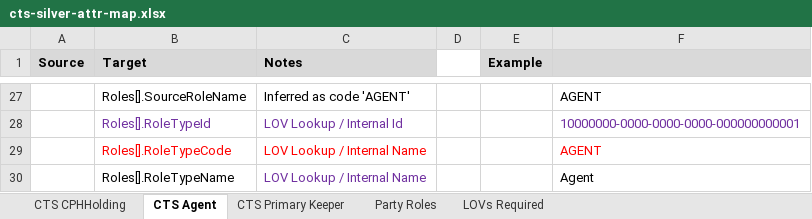
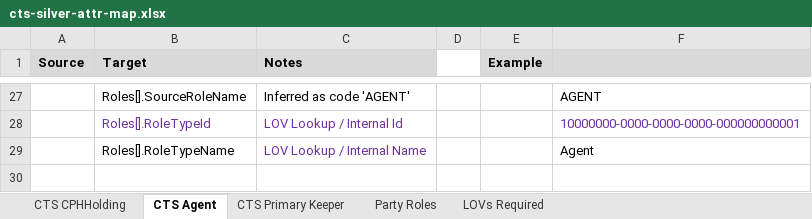
Before and after one commit to DEFRA/ls-keeper-data-api, an Excel workbook: docs/data-maps/cts-silver-attr-map.xlsx, sheet CTS Agent, drawn as a sheet; only a part is shown, gaps mark what is left out; values as stored, in another font and other column widths than the file's, no borders; the diff names each change by its address in the sheet, - before the commit and + after, or states it on an @@ line.

```diff
--- a/docs/data-maps/cts-silver-attr-map.xlsx (sheet CTS Agent)
+++ b/docs/data-maps/cts-silver-attr-map.xlsx (sheet CTS Agent)
-row 29:  | Roles[].RoleTypeCode | LOV Lookup / Internal Name |  |  | AGENT
```
Also changed, not shown: sheet Party Roles, sheet CTS Primary Keeper, sheet LOVs Required, docs/data-maps/sam-silver-attr-map.xlsx, 36 other files.
